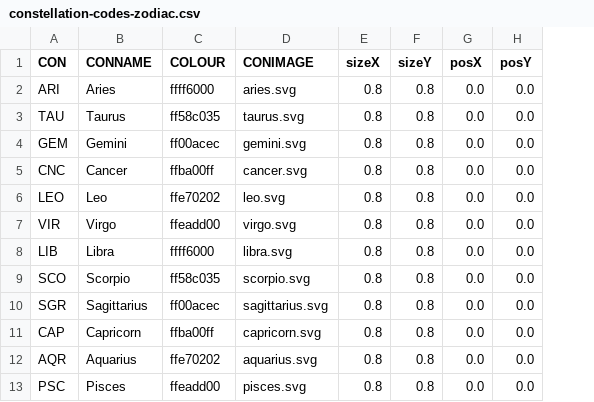
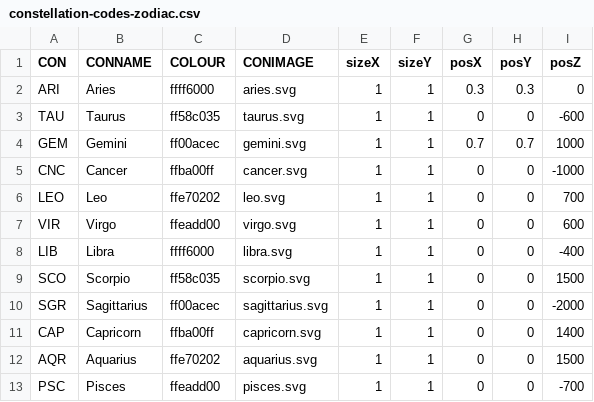
Before and after one commit to EvaSleva/Zodiac, a CSV file: Zodiac-final/ZodiacFinal/data/constellation-codes-zodiac.csv, drawn as a sheet; the diff names each change by its address in the sheet, - before the commit and + after, or states it on an @@ line.

Commit message:
Use z axis and position constellations

```diff
--- a/Zodiac-final/ZodiacFinal/data/constellation-codes-zodiac.csv
+++ b/Zodiac-final/ZodiacFinal/data/constellation-codes-zodiac.csv
+column I (posZ), rows 2-13: 0 | -600 | 1000 | -1000 | 700 | 600 | -400 | 1500 | -2000 | 1400 | 1500 | -700
-E2:E13 (sizeX): 0.8
+E2:E13 (sizeX): 1
-F2:F13 (sizeY): 0.8
+F2:F13 (sizeY): 1
-G2 (posX): 0.0
+G2 (posX): 0.3
-H2 (posY): 0.0
+H2 (posY): 0.3
-G3 (posX): 0.0
+G3 (posX): 0
-H3 (posY): 0.0
+H3 (posY): 0
-G4 (posX): 0.0
+G4 (posX): 0.7
-H4 (posY): 0.0
+H4 (posY): 0.7
-G5:G13 (posX): 0.0
+G5:G13 (posX): 0
-H5:H13 (posY): 0.0
+H5:H13 (posY): 0
```
Also changed, not shown: 4 other files.
